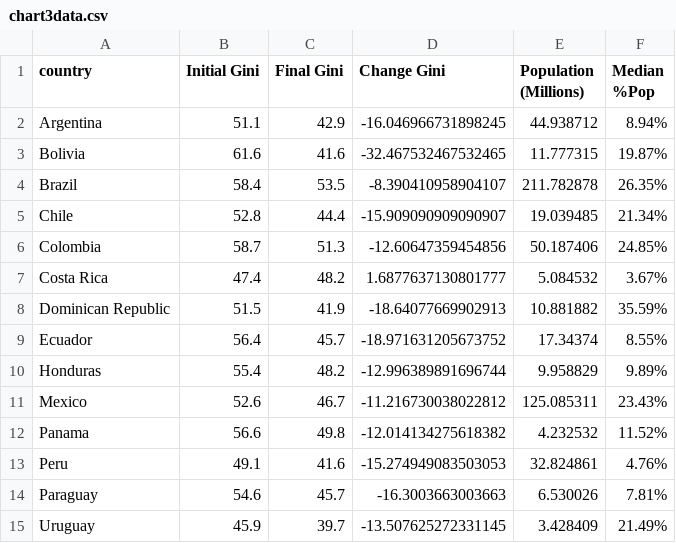
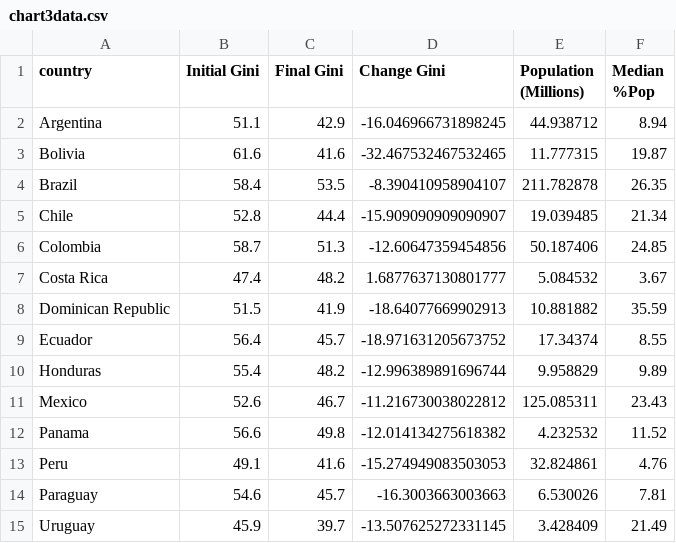
Before and after one commit to sebaconstable/sebaconstable.github.io, a CSV file: chart3data.csv, drawn as a sheet.

Commit message:
Add files via upload

```diff
--- a/chart3data.csv
+++ b/chart3data.csv
@@ -1,15 +1,15 @@
 country,Initial Gini,Final Gini,Change Gini,Population (Millions),Median %Pop
-Argentina,51.1,42.9,-16.046966731898245,44.938712,8.94%
-Bolivia,61.6,41.6,-32.467532467532465,11.777315,19.87%
-Brazil,58.4,53.5,-8.390410958904107,211.782878,26.35%
-Chile,52.8,44.4,-15.909090909090907,19.039485,21.34%
-Colombia,58.7,51.3,-12.60647359454856,50.187406,24.85%
-Costa Rica,47.4,48.2,1.6877637130801777,5.084532,3.67%
-Dominican Republic,51.5,41.9,-18.64077669902913,10.881882,35.59%
-Ecuador,56.4,45.7,-18.971631205673752,17.34374,8.55%
-Honduras,55.4,48.2,-12.996389891696744,9.958829,9.89%
-Mexico,52.6,46.7,-11.216730038022812,125.085311,23.43%
-Panama,56.6,49.8,-12.014134275618382,4.232532,11.52%
-Peru,49.1,41.6,-15.274949083503053,32.824861,4.76%
-Paraguay,54.6,45.7,-16.3003663003663,6.530026,7.81%
-Uruguay,45.9,39.7,-13.507625272331145,3.428409,21.49%
+Argentina,51.1,42.9,-16.046966731898245,44.938712,8.94
+Bolivia,61.6,41.6,-32.467532467532465,11.777315,19.87
+Brazil,58.4,53.5,-8.390410958904107,211.782878,26.35
+Chile,52.8,44.4,-15.909090909090907,19.039485,21.34
+Colombia,58.7,51.3,-12.60647359454856,50.187406,24.85
+Costa Rica,47.4,48.2,1.6877637130801777,5.084532,3.67
+Dominican Republic,51.5,41.9,-18.64077669902913,10.881882,35.59
+Ecuador,56.4,45.7,-18.971631205673752,17.34374,8.55
+Honduras,55.4,48.2,-12.996389891696744,9.958829,9.89
+Mexico,52.6,46.7,-11.216730038022812,125.085311,23.43
+Panama,56.6,49.8,-12.014134275618382,4.232532,11.52
+Peru,49.1,41.6,-15.274949083503053,32.824861,4.76
+Paraguay,54.6,45.7,-16.3003663003663,6.530026,7.81
+Uruguay,45.9,39.7,-13.507625272331145,3.428409,21.49
```
